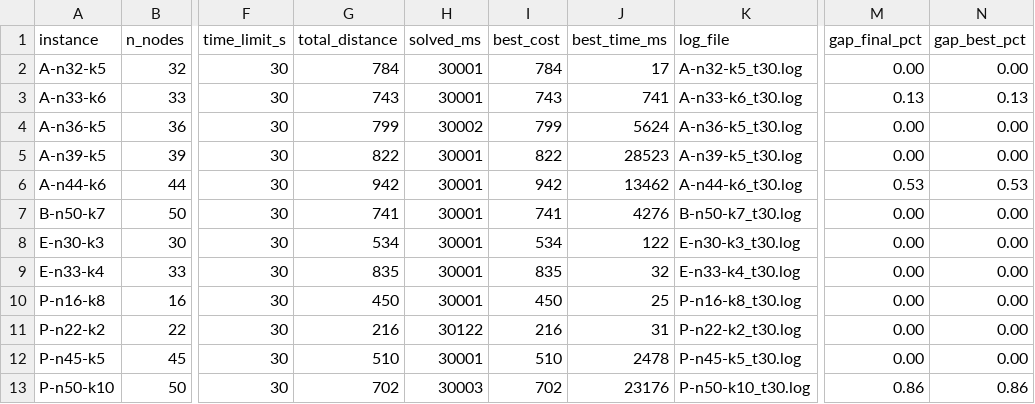
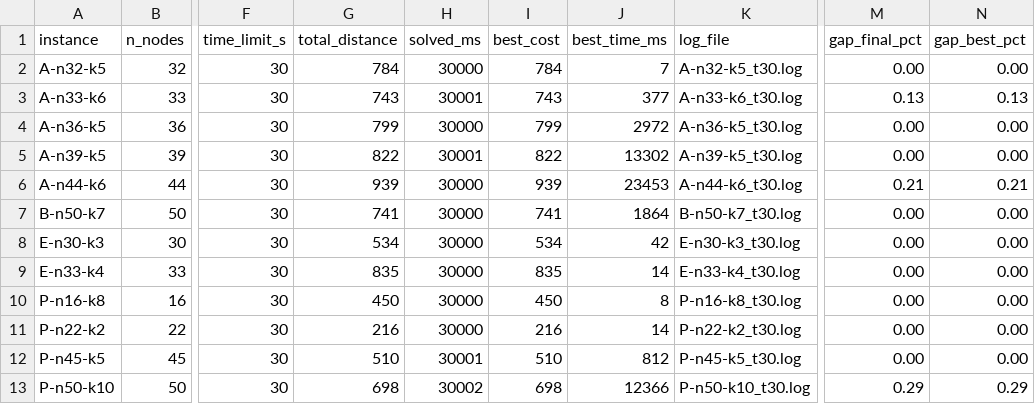
Before and after one commit to paulo-victor10/tcc-brkga-ortools-vrp, a CSV file: results/cvrp/summary_t30_with_bks.csv, drawn as a sheet; only a part is shown, gaps mark what is left out; the diff names each change by its address in the sheet, - before the commit and + after, or states it on an @@ line.

```diff
--- a/results/cvrp/summary_t30_with_bks.csv
+++ b/results/cvrp/summary_t30_with_bks.csv
-H2 (solved_ms): 30001
+H2 (solved_ms): 30000
-J2 (best_time_ms): 17
+J2 (best_time_ms): 7
-J3 (best_time_ms): 741
+J3 (best_time_ms): 377
-H4 (solved_ms): 30002
+H4 (solved_ms): 30000
-J4 (best_time_ms): 5624
+J4 (best_time_ms): 2972
-J5 (best_time_ms): 28523
+J5 (best_time_ms): 13302
-G6 (total_distance): 942
+G6 (total_distance): 939
-H6:H10 (solved_ms): 30001
+H6:H10 (solved_ms): 30000
-I6 (best_cost): 942
+I6 (best_cost): 939
-J6 (best_time_ms): 13462
+J6 (best_time_ms): 23453
-M6 (gap_final_pct): 0.53
+M6 (gap_final_pct): 0.21
-N6 (gap_best_pct): 0.53
+N6 (gap_best_pct): 0.21
-J7 (best_time_ms): 4276
+J7 (best_time_ms): 1864
-J8 (best_time_ms): 122
+J8 (best_time_ms): 42
-J9 (best_time_ms): 32
+J9 (best_time_ms): 14
-J10 (best_time_ms): 25
+J10 (best_time_ms): 8
-H11 (solved_ms): 30122
+H11 (solved_ms): 30000
-J11 (best_time_ms): 31
+J11 (best_time_ms): 14
-J12 (best_time_ms): 2478
+J12 (best_time_ms): 812
-G13 (total_distance): 702
+G13 (total_distance): 698
-H13 (solved_ms): 30003
+H13 (solved_ms): 30002
-I13 (best_cost): 702
+I13 (best_cost): 698
-J13 (best_time_ms): 23176
+J13 (best_time_ms): 12366
-M13 (gap_final_pct): 0.86
+M13 (gap_final_pct): 0.29
-N13 (gap_best_pct): 0.86
+N13 (gap_best_pct): 0.29
```
Also changed, not shown: results/cvrp/summary_t2.csv, results/cvrp/summary_t2_with_bks.csv, 6 other files.
